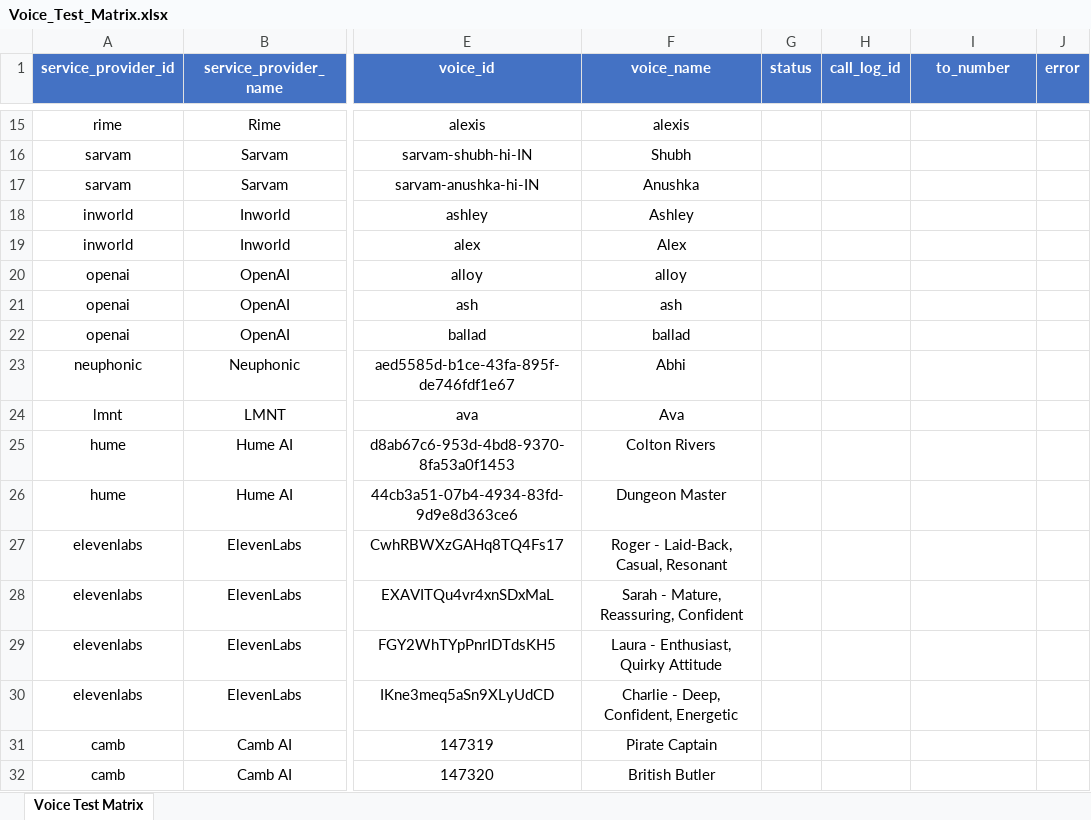
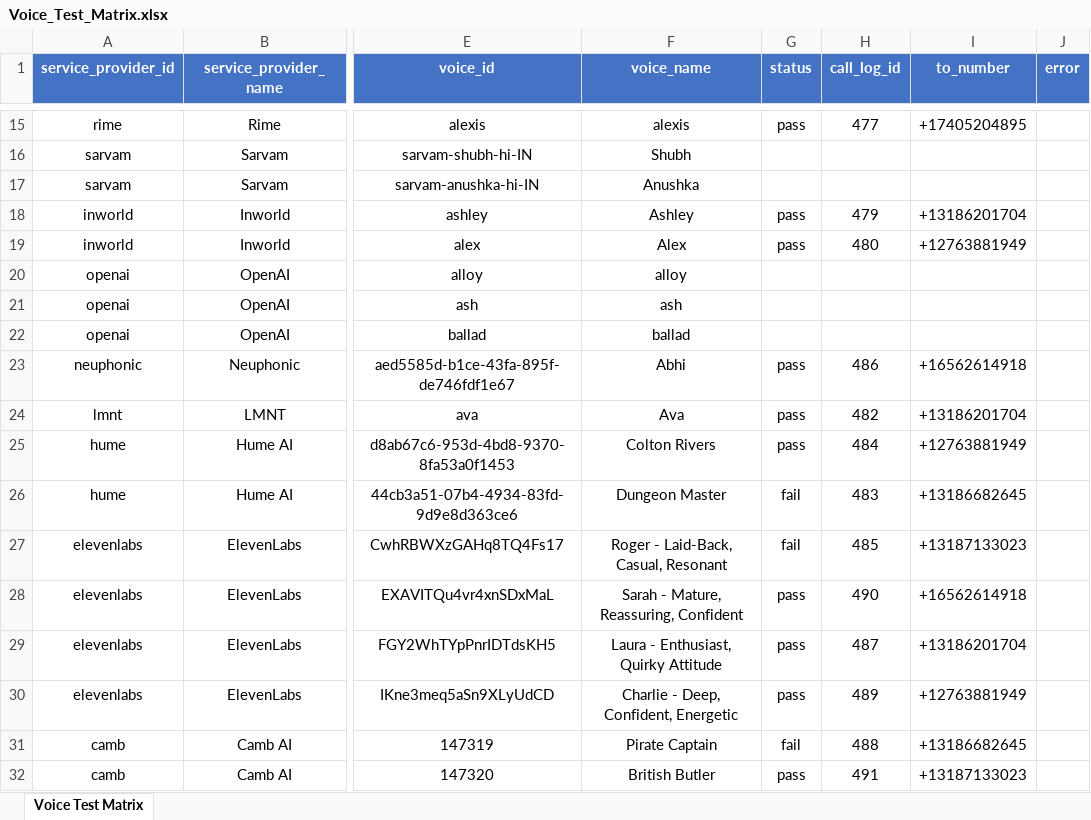
Before and after one commit to tonehq/tone, an Excel workbook: scripts/Voice_Test_Matrix.xlsx, sheet Voice Test Matrix, drawn as a sheet; only a part is shown, gaps mark what is left out; values as stored, in another font and other column widths than the file's, no borders; the diff covers the shown part only; the diff names each change by its address in the sheet, - before the commit and + after, or states it on an @@ line.

```diff
--- a/scripts/Voice_Test_Matrix.xlsx (sheet Voice Test Matrix)
+++ b/scripts/Voice_Test_Matrix.xlsx (sheet Voice Test Matrix)
-G15 (status): (empty)
+G15 (status): pass
-H15 (call_log_id): (empty)
+H15 (call_log_id): 477
-I15 (to_number): (empty)
+I15 (to_number): +17405204895
-G18:G19 (status): (empty)
+G18:G19 (status): pass
-H18 (call_log_id): (empty)
+H18 (call_log_id): 479
-I18 (to_number): (empty)
+I18 (to_number): +13186201704
-H19 (call_log_id): (empty)
+H19 (call_log_id): 480
-I19 (to_number): (empty)
+I19 (to_number): +12763881949
-G23:G25 (status): (empty)
+G23:G25 (status): pass
-H23 (call_log_id): (empty)
+H23 (call_log_id): 486
-I23 (to_number): (empty)
+I23 (to_number): +16562614918
-H24 (call_log_id): (empty)
+H24 (call_log_id): 482
-I24 (to_number): (empty)
+I24 (to_number): +13186201704
-H25 (call_log_id): (empty)
+H25 (call_log_id): 484
-I25 (to_number): (empty)
+I25 (to_number): +12763881949
-G26:G27 (status): (empty)
+G26:G27 (status): fail
-H26 (call_log_id): (empty)
+H26 (call_log_id): 483
-I26 (to_number): (empty)
+I26 (to_number): +13186682645
-H27 (call_log_id): (empty)
+H27 (call_log_id): 485
-I27 (to_number): (empty)
+I27 (to_number): +13187133023
-G28:G30 (status): (empty)
+G28:G30 (status): pass
-H28 (call_log_id): (empty)
+H28 (call_log_id): 490
-I28 (to_number): (empty)
+I28 (to_number): +16562614918
-H29 (call_log_id): (empty)
+H29 (call_log_id): 487
-I29 (to_number): (empty)
+I29 (to_number): +13186201704
-H30 (call_log_id): (empty)
+H30 (call_log_id): 489
-I30 (to_number): (empty)
+I30 (to_number): +12763881949
-G31 (status): (empty)
+G31 (status): fail
-H31 (call_log_id): (empty)
+H31 (call_log_id): 488
-I31 (to_number): (empty)
+I31 (to_number): +13186682645
-G32 (status): (empty)
+G32 (status): pass
-H32 (call_log_id): (empty)
+H32 (call_log_id): 491
-I32 (to_number): (empty)
+I32 (to_number): +13187133023
```
Also changed, not shown: 54 edited cells elsewhere in this sheet, 3 other files.
